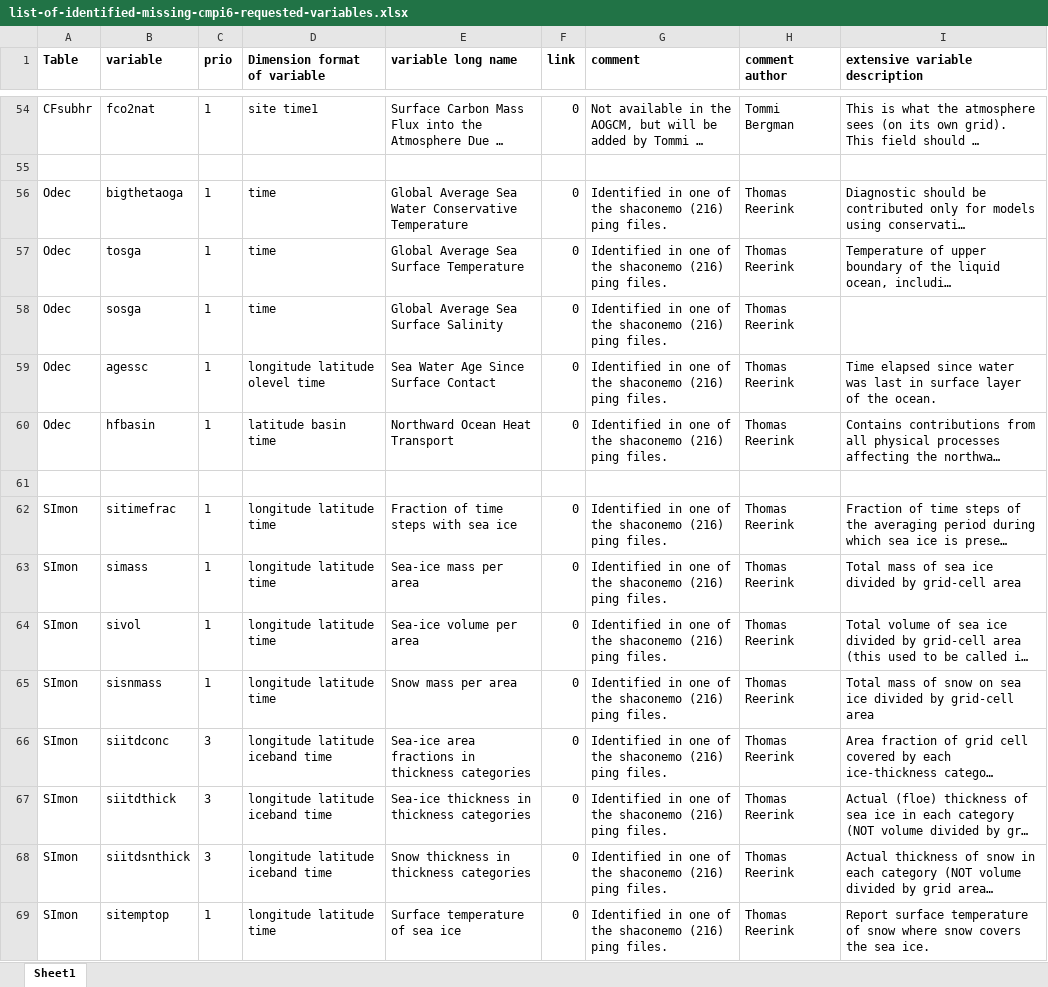
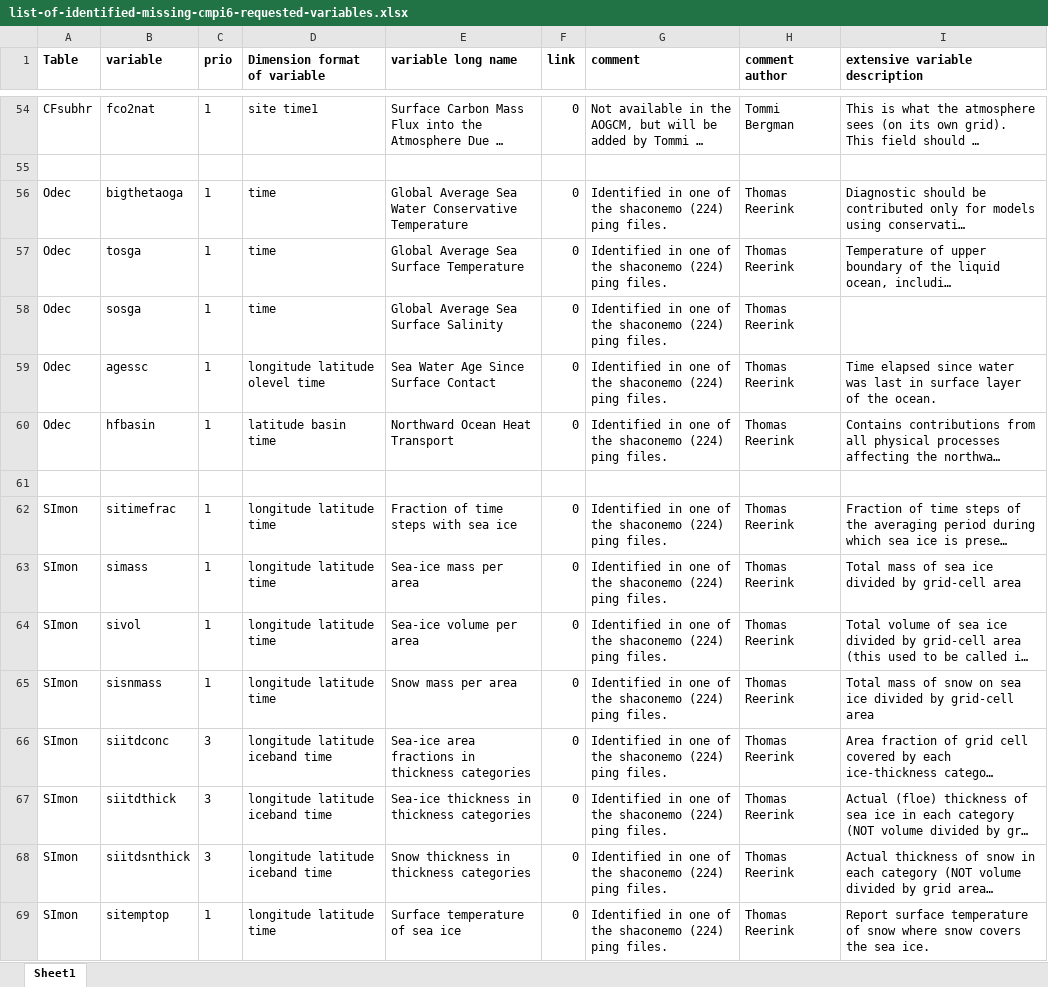
Before and after one commit to EC-Earth/ece2cmor3, an Excel workbook: ece2cmor3/resources/list-of-identified-missing-cmpi6-requested-variables.xlsx, sheet Sheet1, drawn as a sheet; only a part is shown, gaps mark what is left out; long unchanged cells end in …; values as stored, in another font and other column widths than the file's, no borders; the diff covers the shown part only; the diff names each change by its address in the sheet, - before the commit and + after, or states it on an @@ line.

```diff
--- a/ece2cmor3/resources/list-of-identified-missing-cmpi6-requested-variables.xlsx (sheet Sheet1)
+++ b/ece2cmor3/resources/list-of-identified-missing-cmpi6-requested-variables.xlsx (sheet Sheet1)
-G56:G60 (comment): …the shaconemo (216) ping files.
+G56:G60 (comment): …the shaconemo (224) ping files.
-G62:G69 (comment): …the shaconemo (216) ping files.
+G62:G69 (comment): …the shaconemo (224) ping files.
```
Also changed, not shown: 1 removed row and 504 edited cells elsewhere in this sheet, formulas that keep their value, ece2cmor3/resources/list-of-ignored-cmpi6-requested-variables.xlsx.
